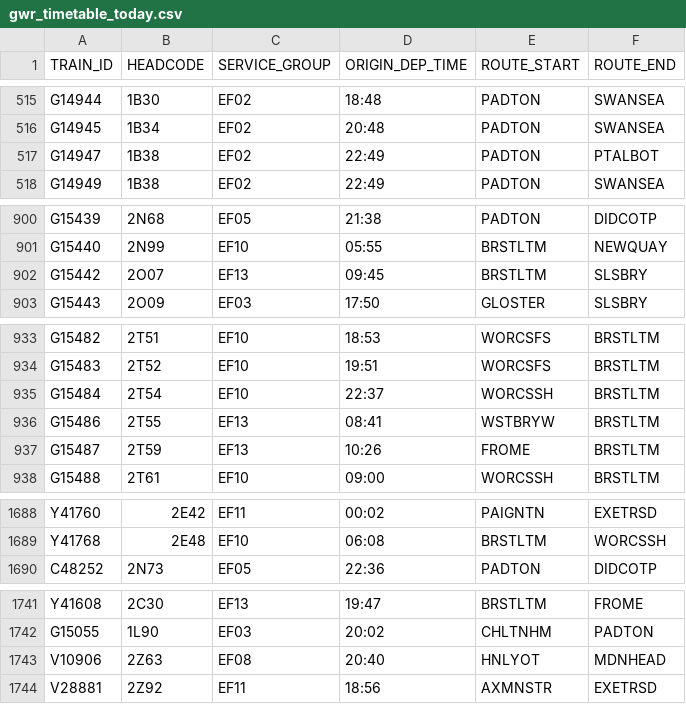
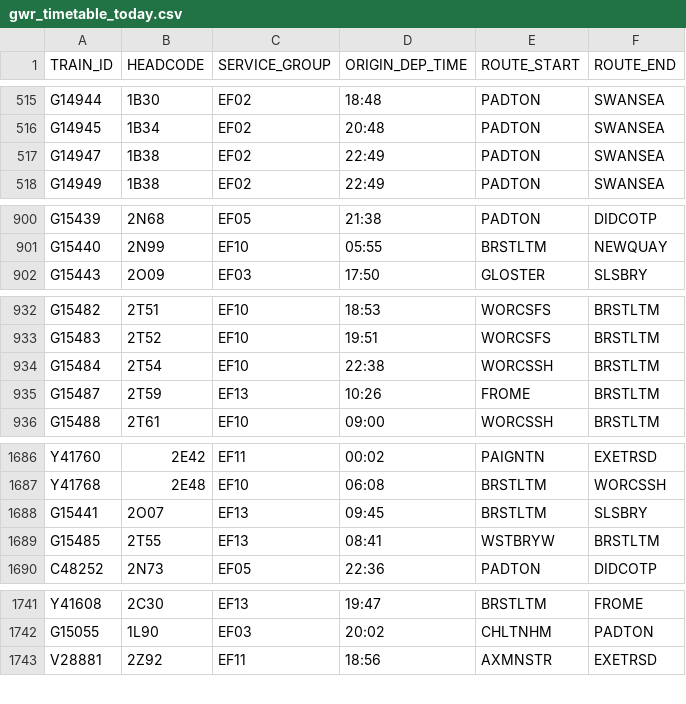
Before and after one commit to tomsmith199202-cloud/gwr_cron_job, a CSV file: gwr_timetable_today.csv, drawn as a sheet; only a part is shown, gaps mark what is left out; the diff covers the shown part only.

```diff
--- a/gwr_timetable_today.csv
+++ b/gwr_timetable_today.csv
@@ -516,3 +516,3 @@ G14944,1B30,EF02,18:48,PADTON,SWANSEA
 G14945,1B34,EF02,20:48,PADTON,SWANSEA
-G14947,1B38,EF02,22:49,PADTON,PTALBOT
+G14947,1B38,EF02,22:49,PADTON,SWANSEA
 G14949,1B38,EF02,22:49,PADTON,SWANSEA
@@ -901,3 +901,2 @@ G15439,2N68,EF05,21:38,PADTON,DIDCOTP
 G15440,2N99,EF10,05:55,BRSTLTM,NEWQUAY
-G15442,2O07,EF13,09:45,BRSTLTM,SLSBRY
 G15443,2O09,EF03,17:50,GLOSTER,SLSBRY
@@ -934,4 +933,3 @@ G15482,2T51,EF10,18:53,WORCSFS,BRSTLTM
 G15483,2T52,EF10,19:51,WORCSFS,BRSTLTM
-G15484,2T54,EF10,22:37,WORCSSH,BRSTLTM
-G15486,2T55,EF13,08:41,WSTBRYW,BRSTLTM
+G15484,2T54,EF10,22:38,WORCSSH,BRSTLTM
 G15487,2T59,EF13,10:26,FROME,BRSTLTM
@@ -1689,2 +1687,4 @@ Y41760,2E42,EF11,00:02,PAIGNTN,EXETRSD
 Y41768,2E48,EF10,06:08,BRSTLTM,WORCSSH
+G15441,2O07,EF13,09:45,BRSTLTM,SLSBRY
+G15485,2T55,EF13,08:41,WSTBRYW,BRSTLTM
 C48252,2N73,EF05,22:36,PADTON,DIDCOTP
@@ -1742,3 +1742,2 @@ Y41608,2C30,EF13,19:47,BRSTLTM,FROME
 G15055,1L90,EF03,20:02,CHLTNHM,PADTON
-V10906,2Z63,EF08,20:40,HNLYOT,MDNHEAD
 V28881,2Z92,EF11,18:56,AXMNSTR,EXETRSD
```
Also changed, not shown: 3 edited cells elsewhere in this file, 1 other file.
